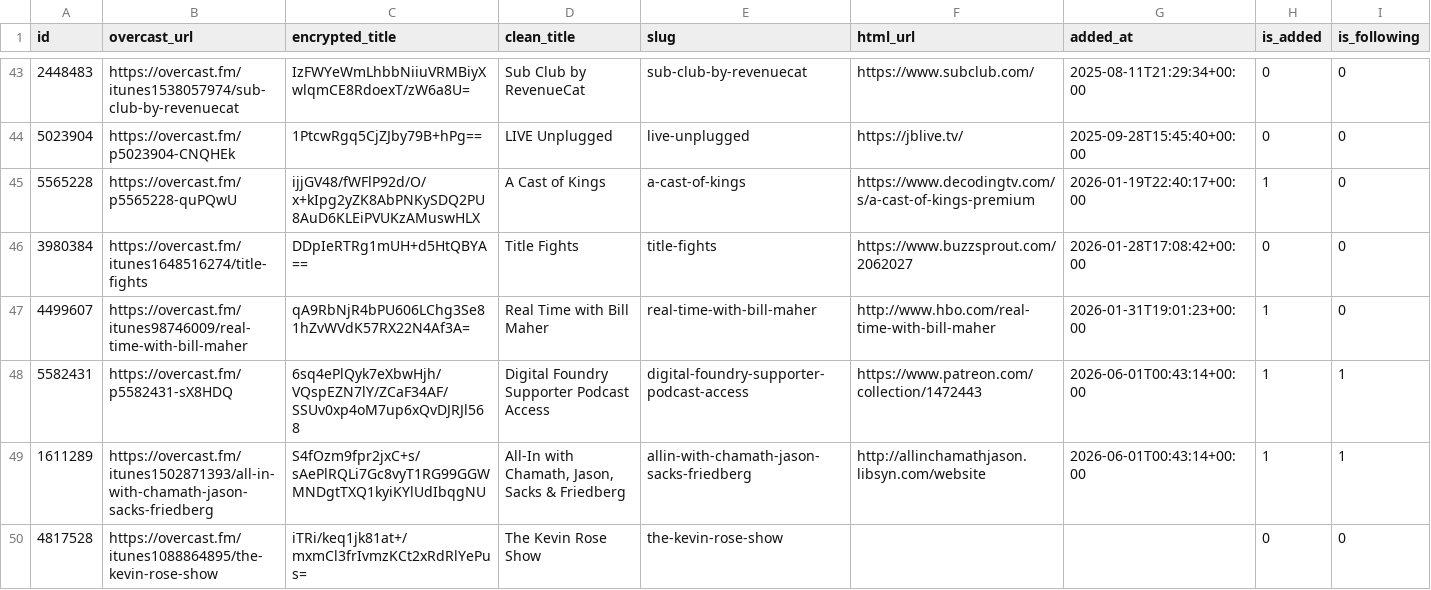
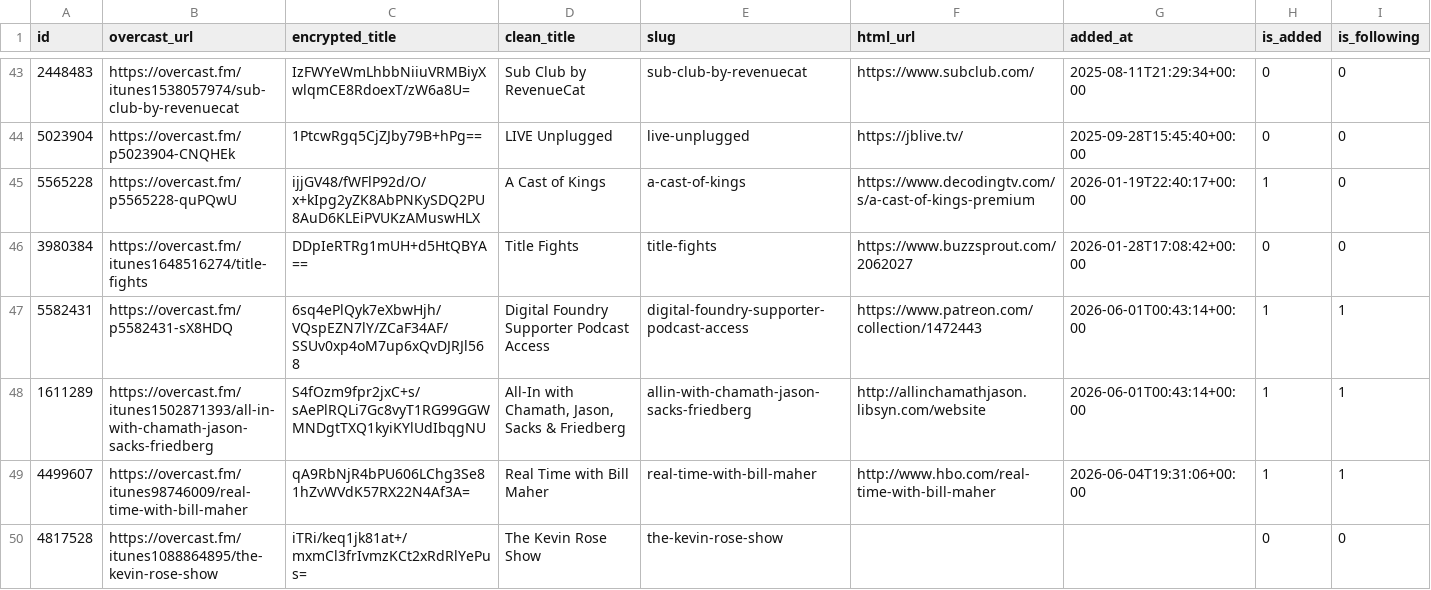
Before and after one commit to josh/overcast-data, a CSV file: feeds.csv, drawn as a sheet; only a part is shown, gaps mark what is left out; removed rows and columns are numbered as before the commit, all else as after; the diff names each change by its address in the sheet, - before the commit and + after, or states it on an @@ line.

```diff
--- a/feeds.csv
+++ b/feeds.csv
-row 47: 4499607 | https://overcast.fm/itunes98746009/real-time-with-bill-maher | qA9RbNjR4bPU606LChg3Se81hZvWVdK57RX22N4Af3A= | Real Time with Bill Maher | real-time-with-bill-maher | http://www.hbo.com/real-time-with-bill-maher | 2026-01-31T19:01:23+00:00 | 1 | 0
+row 49: 4499607 | https://overcast.fm/itunes98746009/real-time-with-bill-maher | qA9RbNjR4bPU606LChg3Se81hZvWVdK57RX22N4Af3A= | Real Time with Bill Maher | real-time-with-bill-maher | http://www.hbo.com/real-time-with-bill-maher | 2026-06-04T19:31:06+00:00 | 1 | 1
```
Also changed, not shown: 1 other file.
